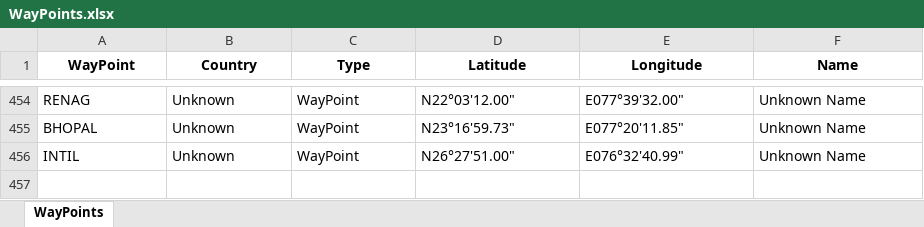
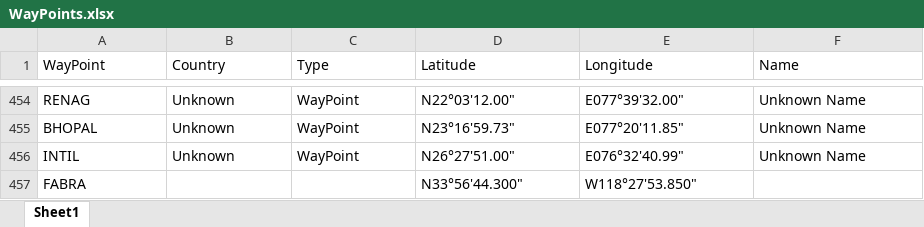
Before and after one commit to RobertPastor/Airlines-Services, an Excel workbook: Airlines-Services/trajectory/Environment/WayPoints/WayPoints.xlsx, sheet Sheet1, drawn as a sheet; only a part is shown, gaps mark what is left out; values as stored, in another font and other column widths than the file's, no borders; the diff names each change by its address in the sheet, - before the commit and + after, or states it on an @@ line.

Commit message:
almost done SID STAR wayPoints to xlsx wayPoints

```diff
--- a/Airlines-Services/trajectory/Environment/WayPoints/WayPoints.xlsx (sheet Sheet1)
+++ b/Airlines-Services/trajectory/Environment/WayPoints/WayPoints.xlsx (sheet Sheet1)
-sheet tab: WayPoints
+sheet tab: Sheet1
@@ A1:F1 bold: on → off, alignment: center → left @@
+row 457: FABRA |  |  | N33°56'44.300" | W118°27'53.850"
```
Also changed, not shown: 4 other files.
